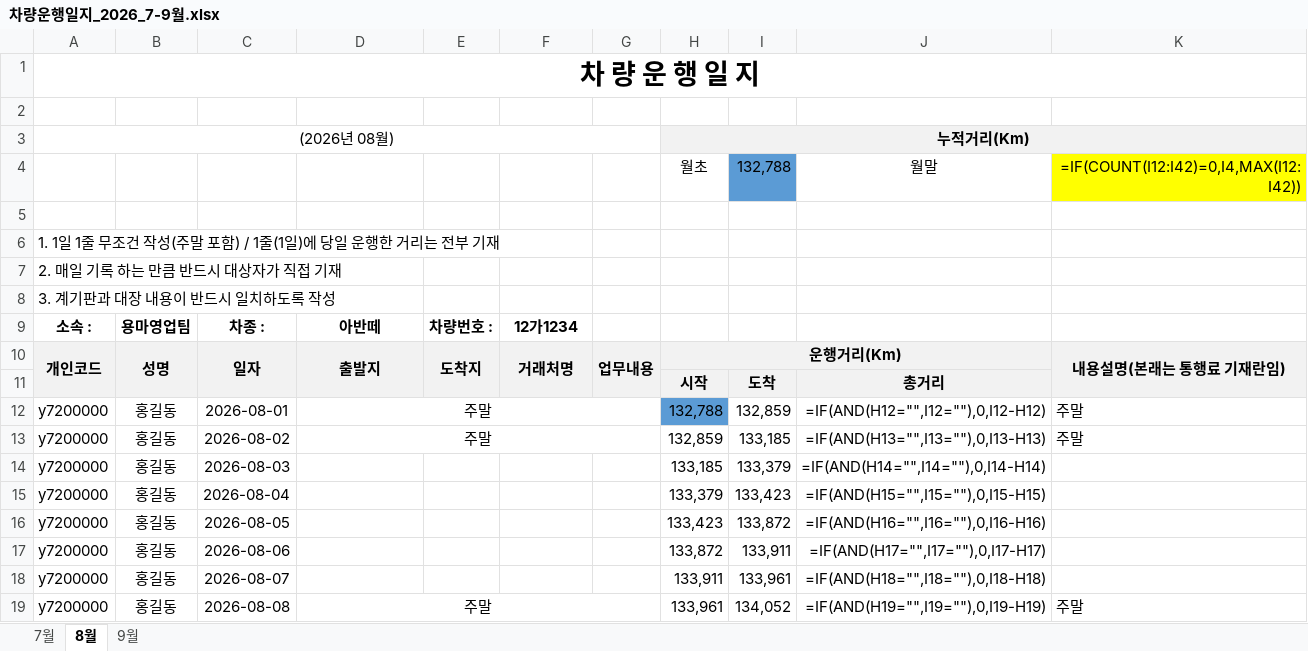
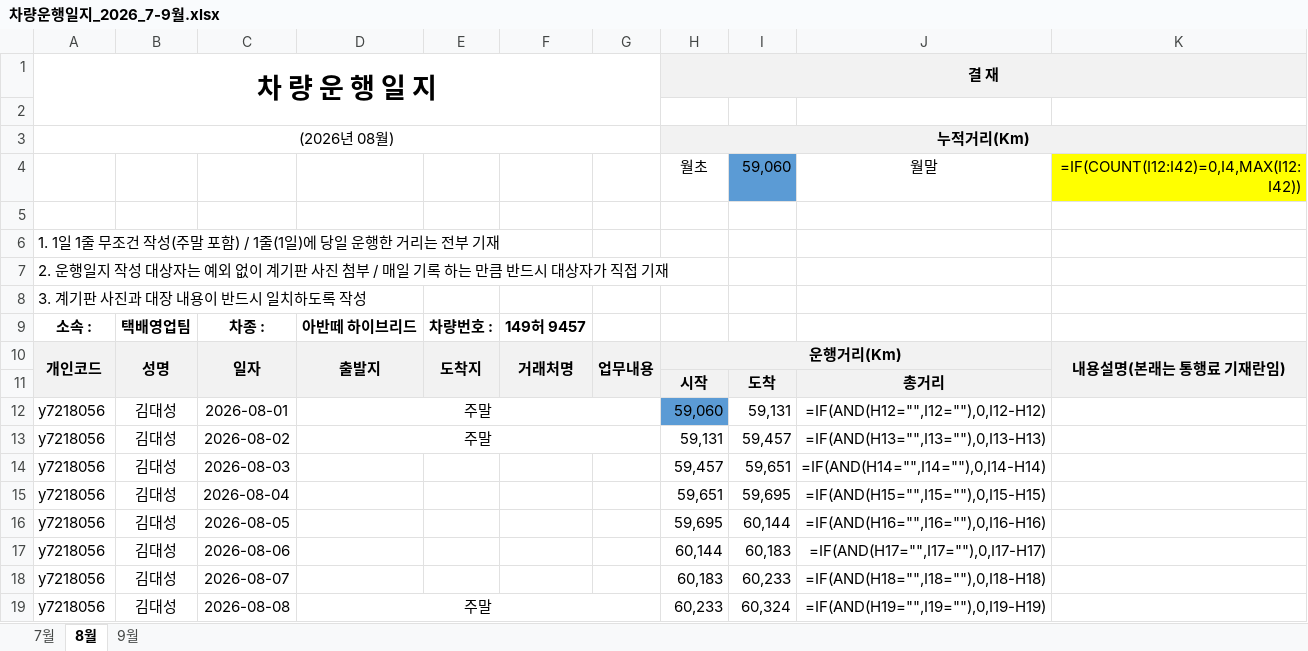
Before and after one commit to bigcastle992-netizen/bigcastle, an Excel workbook: 차량운행일지_2026_7-9월.xlsx, sheet 8월, drawn as a sheet; only a part is shown; values as stored, in another font and other column widths than the file's, no borders; formulas without a stored value are shown as written; removed rows and columns are numbered as before the commit, all else as after; the diff covers the shown part only; the diff names each change by its address in the sheet, - before the commit and + after, or states it on an @@ line.

```diff
--- a/차량운행일지_2026_7-9월.xlsx (sheet 8월)
+++ b/차량운행일지_2026_7-9월.xlsx (sheet 8월)
-A1:K1 merged
+A1:G2 merged
-H1: (empty)
+H1: 결 재
-H1 fill: none
+H1 fill: #F2F2F2
+H1:K1 merged
-I4: 132,788
+I4: 59,060
-A7: 2. 매일 기록 하는 만큼 반드시 대상자가 직접 기재
+A7: 2. 운행일지 작성 대상자는 예외 없이 계기판 사진 첨부 / 매일 기록 하는 만큼 반드시 대상자가 직접 기재
-A8: 3. 계기판과 대장 내용이 반드시 일치하도록 작성
+A8: 3. 계기판 사진과 대장 내용이 반드시 일치하도록 작성
-B9: 용마영업팀
+B9: 택배영업팀
-D9: 아반떼
+D9: 아반떼 하이브리드
-F9: 12가1234
+F9: 149허 9457
-A12:A19: y7200000
+A12:A19: y7218056
-B12:B19: 홍길동
+B12:B19: 김대성
-H12: 132,788
+H12: 59,060
-I12: 132,859
+I12: 59,131
-K12:K13: 주말
+K12:K13: (empty)
-H13: 132,859
+H13: 59,131
-I13: 133,185
+I13: 59,457
-H14: 133,185
+H14: 59,457
-I14: 133,379
+I14: 59,651
-H15: 133,379
+H15: 59,651
-I15: 133,423
+I15: 59,695
-H16: 133,423
+H16: 59,695
-I16: 133,872
+I16: 60,144
-H17: 133,872
+H17: 60,144
-I17: 133,911
+I17: 60,183
-H18: 133,911
+H18: 60,183
-I18: 133,961
+I18: 60,233
-H19: 133,961
+H19: 60,233
-I19: 134,052
+I19: 60,324
-K19: 주말
+K19: (empty)
```
Also changed, not shown: 1 added row, 100 edited cells and merged cells elsewhere in this sheet, sheet 9월, sheet 7월.
